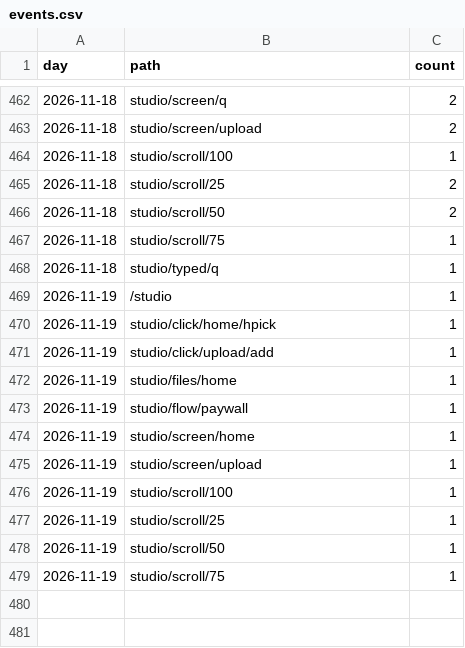
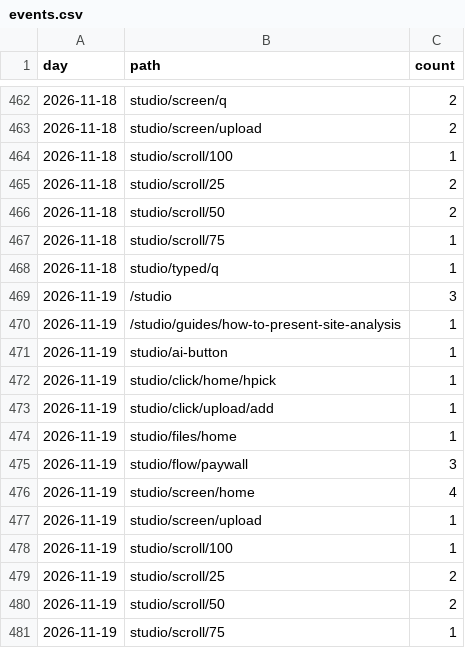
Before and after one commit to discoverarchitecture/discoverarchitecture.github.io, a CSV file: events.csv, drawn as a sheet; only a part is shown, gaps mark what is left out.

```diff
--- a/events.csv
+++ b/events.csv
@@ -468,3 +468,5 @@ day,path,count
 2026-11-18,studio/typed/q,1
-2026-11-19,/studio,1
+2026-11-19,/studio,3
+2026-11-19,/studio/guides/how-to-present-site-analysis,1
+2026-11-19,studio/ai-button,1
 2026-11-19,studio/click/home/hpick,1
@@ -472,8 +474,8 @@ day,path,count
 2026-11-19,studio/files/home,1
-2026-11-19,studio/flow/paywall,1
-2026-11-19,studio/screen/home,1
+2026-11-19,studio/flow/paywall,3
+2026-11-19,studio/screen/home,4
 2026-11-19,studio/screen/upload,1
 2026-11-19,studio/scroll/100,1
-2026-11-19,studio/scroll/25,1
-2026-11-19,studio/scroll/50,1
+2026-11-19,studio/scroll/25,2
+2026-11-19,studio/scroll/50,2
 2026-11-19,studio/scroll/75,1
```
Also changed, not shown: daily.csv, 1 other file.
